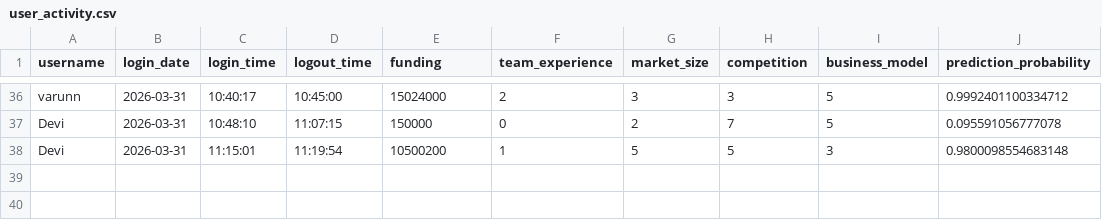
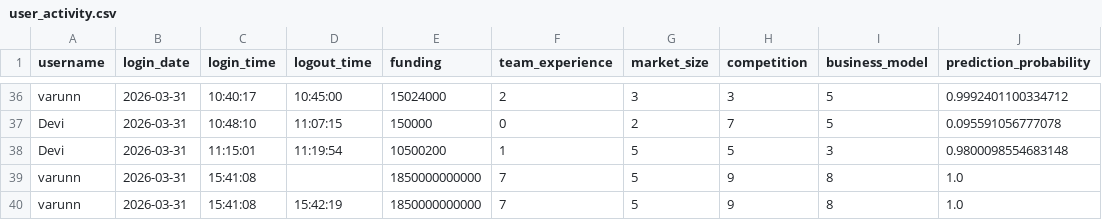
Before and after one commit to smitpatelai/collegeprectice, a CSV file: python program/Collage code/user_activity.csv, drawn as a sheet; only a part is shown, gaps mark what is left out.

Commit message:
new update in the user activity

```diff
--- a/python program/Collage code/user_activity.csv
+++ b/python program/Collage code/user_activity.csv
@@ -38 +38,3 @@ Devi,2026-03-31,10:48:10,11:07:15,150000,0,2,7,5,0.095591056777078
 Devi,2026-03-31,11:15:01,11:19:54,10500200,1,5,5,3,0.9800098554683148
+varunn,2026-03-31,15:41:08,,1850000000000,7,5,9,8,1.0
+varunn,2026-03-31,15:41:08,15:42:19,1850000000000,7,5,9,8,1.0
```
